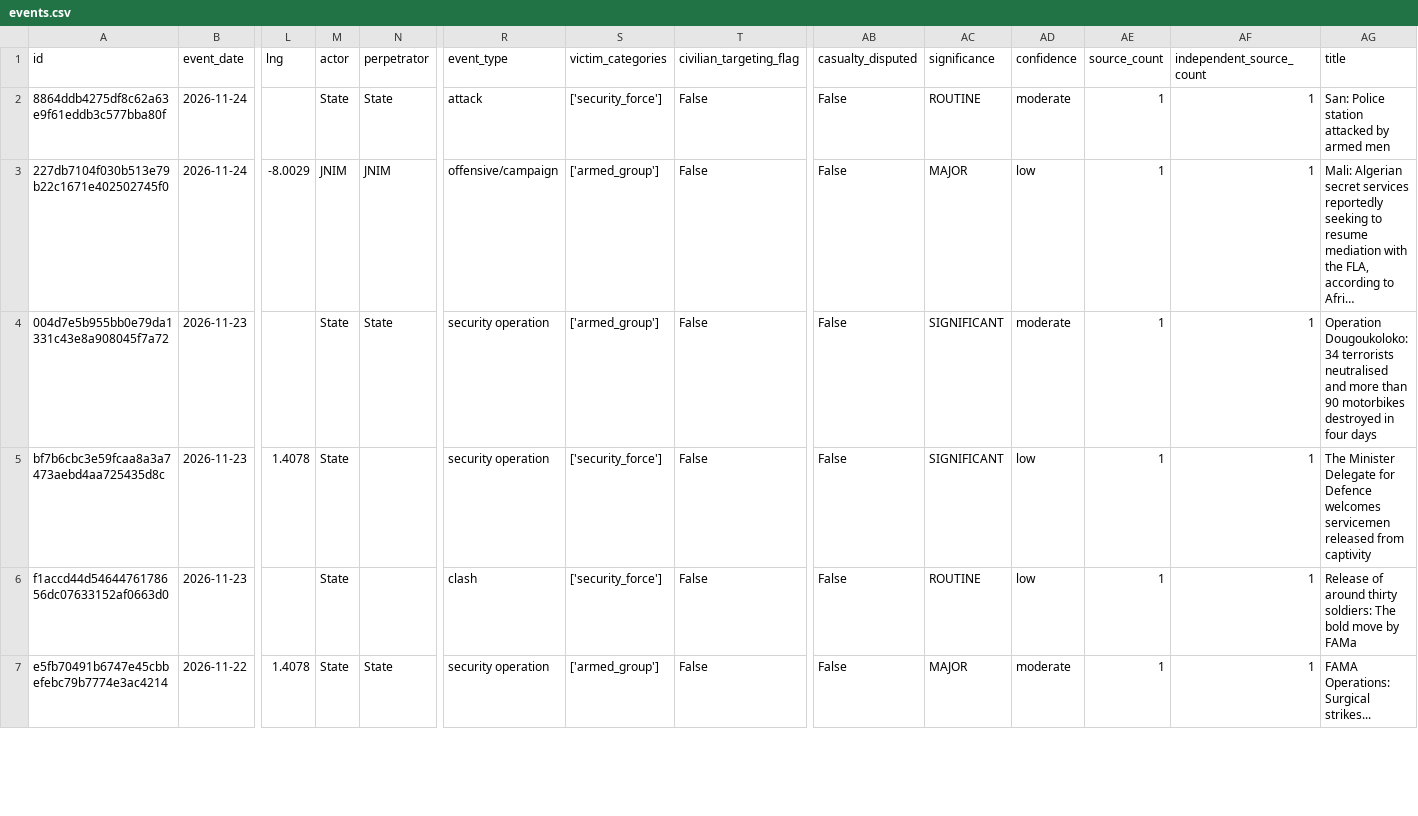
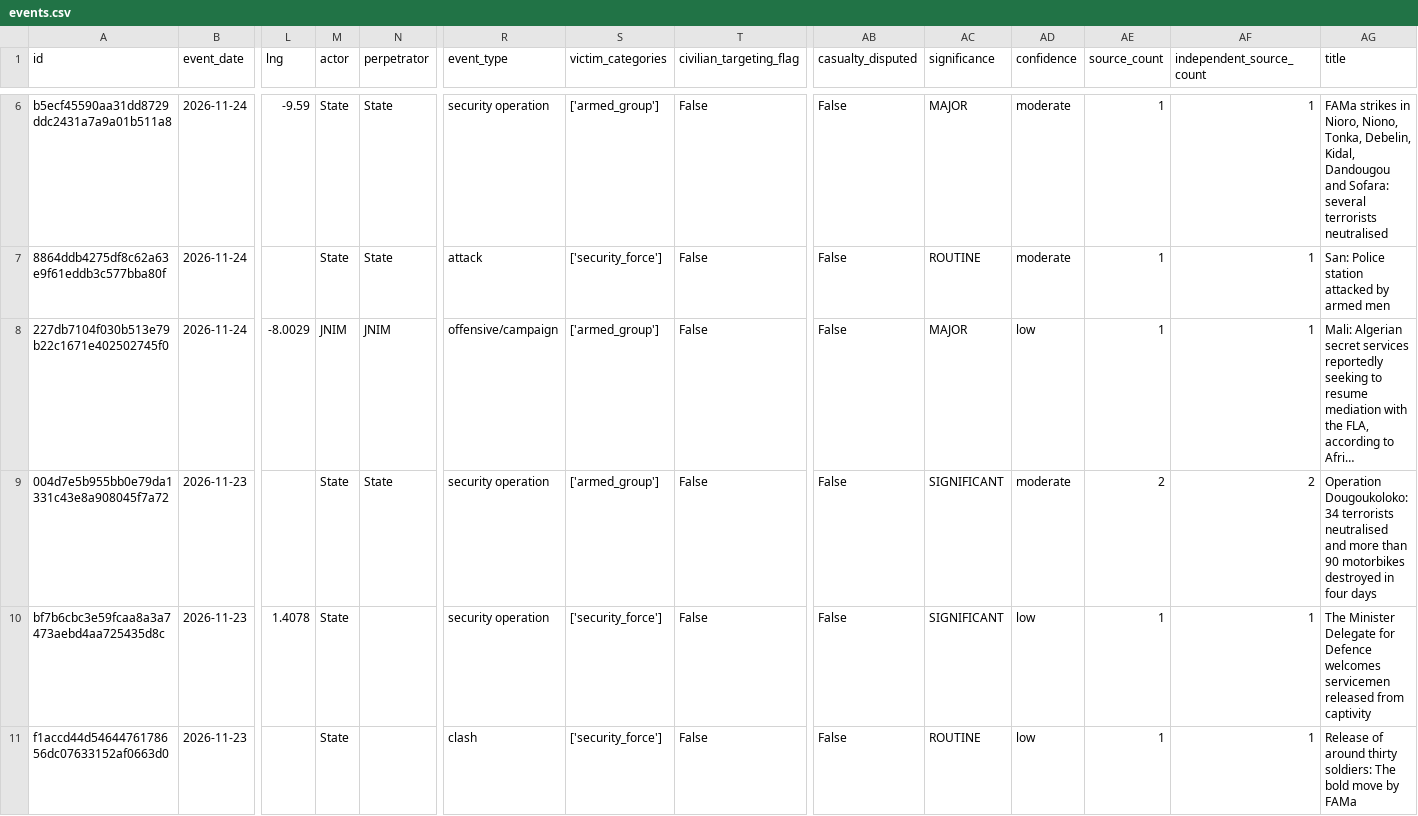
Before and after one commit to mosescosta33/sahel-intel-collection, a CSV file: data/events.csv, drawn as a sheet; only a part is shown, gaps mark what is left out; the shorter side is filled out with more unchanged rows; long unchanged cells end in …; addresses are those after the commit; rows hold the shown columns only; the diff covers the shown part only; the diff names each change by its address in the sheet, - before the commit and + after, or states it on an @@ line.

```diff
--- a/data/events.csv
+++ b/data/events.csv
+row 6: b5ecf45590aa31dd8729ddc2431a7a9a01b511a8 | 2026-11-24 | -9.59 | State | State | security operation | ['armed_group'] | False | False | MAJOR | moderate | 1 | 1 | FAMa strikes in Nioro, Niono, Tonka, Debelin, Kidal, Dandougou and Sofara: several terrorists neutralised
-AE9 (source_count): 1
+AE9 (source_count): 2
-AF9 (independent_source_count): 1
+AF9 (independent_source_count): 2
```
Also changed, not shown: 5 added rows elsewhere in this file, 18 other files.
